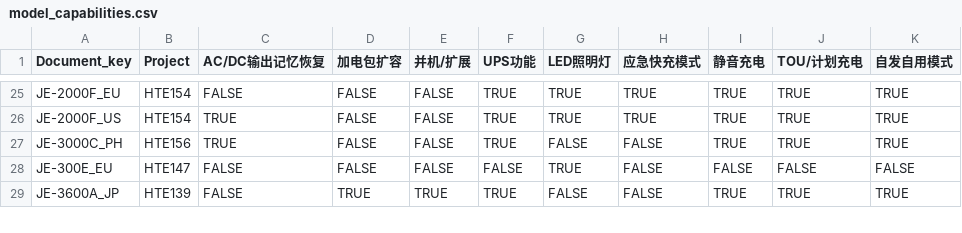
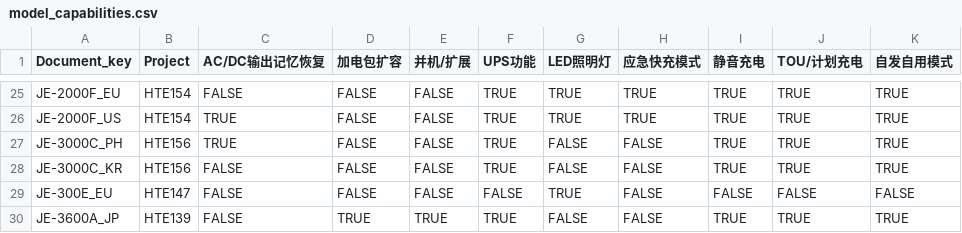
Before and after one commit to Bingboom/auto-manual, a CSV file: data/model_capabilities.csv, drawn as a sheet; only a part is shown, gaps mark what is left out.

```diff
--- a/data/model_capabilities.csv
+++ b/data/model_capabilities.csv
@@ -27,2 +27,3 @@ JE-2000F_US,HTE154,TRUE,FALSE,FALSE,TRUE,TRUE,TRUE,TRUE,TRUE,TRUE
 JE-3000C_PH,HTE156,TRUE,FALSE,FALSE,TRUE,FALSE,FALSE,TRUE,TRUE,TRUE
+JE-3000C_KR,HTE156,FALSE,FALSE,FALSE,TRUE,FALSE,FALSE,TRUE,TRUE,TRUE
 JE-300E_EU,HTE147,FALSE,FALSE,FALSE,FALSE,TRUE,FALSE,FALSE,FALSE,FALSE
```
Also changed, not shown: data/layout_params.csv, 35 other files.
